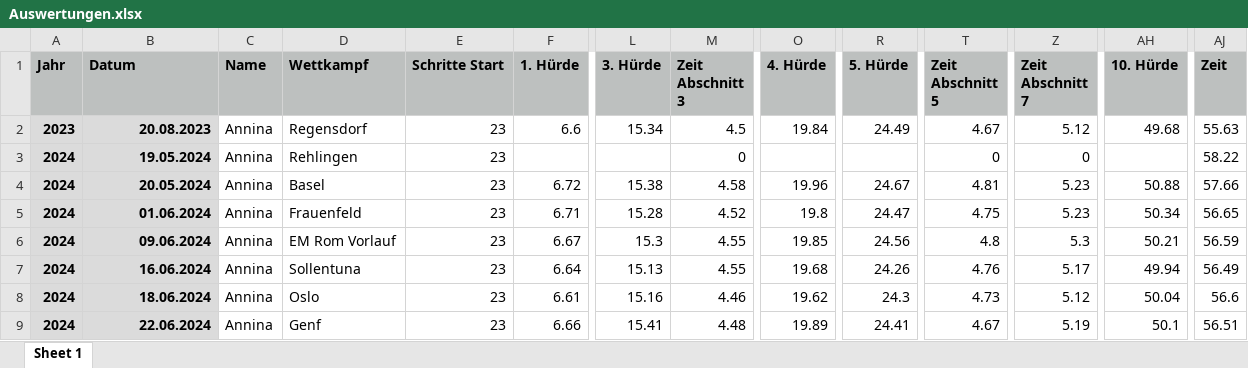
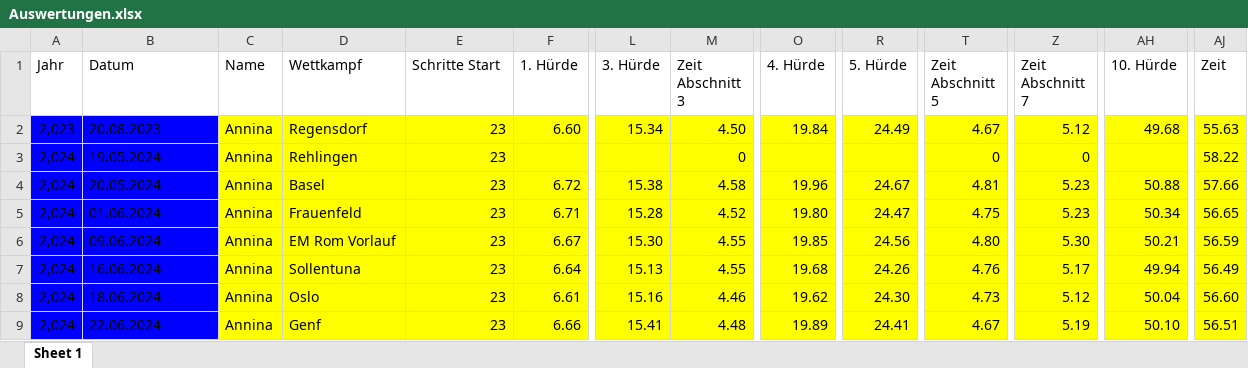
Before and after one commit to larstwi/Hurdle_Analysis, an Excel workbook: data/Auswertungen.xlsx, sheet Sheet 1, drawn as a sheet; only a part is shown, gaps mark what is left out; values as stored, in another font and other column widths than the file's, no borders; the diff covers the shown part only; the diff names each change by its address in the sheet, - before the commit and + after, or states it on an @@ line.

Commit message:
updated

```diff
--- a/data/Auswertungen.xlsx (sheet Sheet 1)
+++ b/data/Auswertungen.xlsx (sheet Sheet 1)
@@ A1:AJ1 bold: on → off, fill: #BDC0BF → none @@
-A2 (Jahr): 2023
+A2 (Jahr): 2,023
@@ A2:B9 fill: #DBDBDB → #0000FF, bold: on → off @@
-B2:B9 alignment: right
+B2:B9 alignment: left
-C2:AJ9 fill: none
+C2:AJ9 fill: #FFFF00
-F2 (1. Hürde): 6.6
+F2 (1. Hürde): 6.60
-M2 (Zeit Abschnitt 3): 4.5
+M2 (Zeit Abschnitt 3): 4.50
-A3:A9 (Jahr): 2024
+A3:A9 (Jahr): 2,024
-O5 (4. Hürde): 19.8
+O5 (4. Hürde): 19.80
-L6 (3. Hürde): 15.3
+L6 (3. Hürde): 15.30
-T6 (Zeit Abschnitt 5): 4.8
+T6 (Zeit Abschnitt 5): 4.80
-Z6 (Zeit Abschnitt 7): 5.3
+Z6 (Zeit Abschnitt 7): 5.30
-R8 (5. Hürde): 24.3
+R8 (5. Hürde): 24.30
-AJ8 (Zeit): 56.6
+AJ8 (Zeit): 56.60
-AH9 (10. Hürde): 50.1
+AH9 (10. Hürde): 50.10
```
Also changed, not shown: cell formats elsewhere in this sheet.
